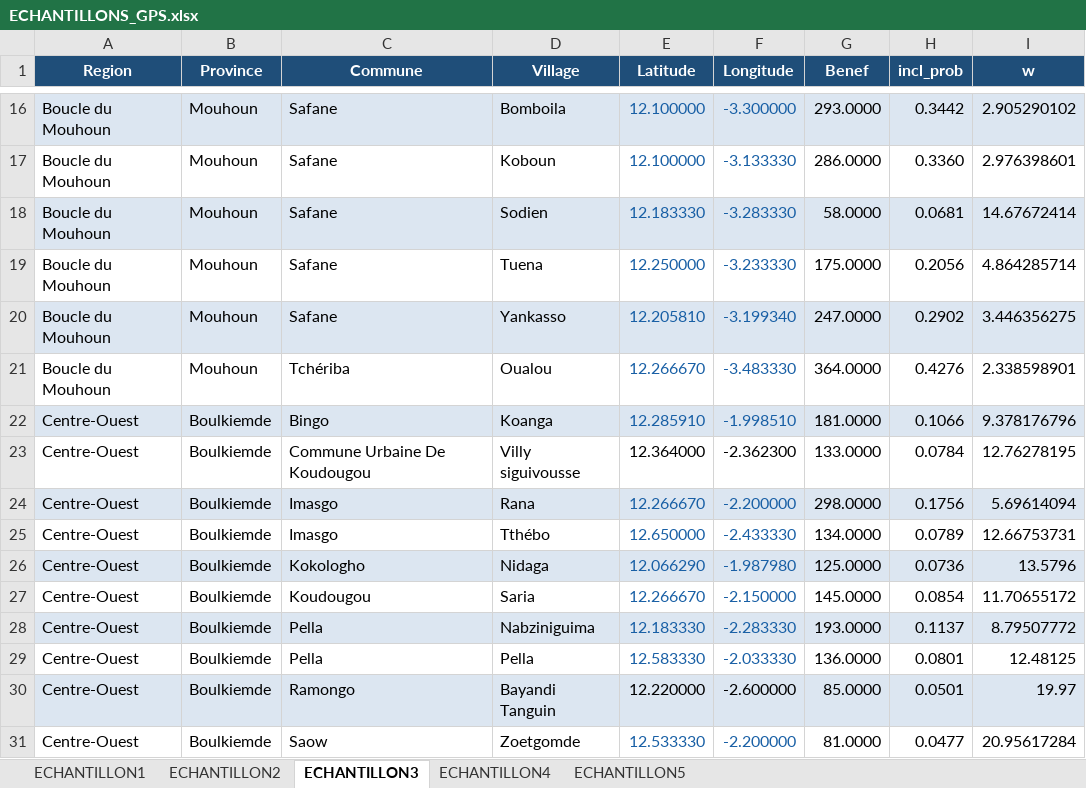
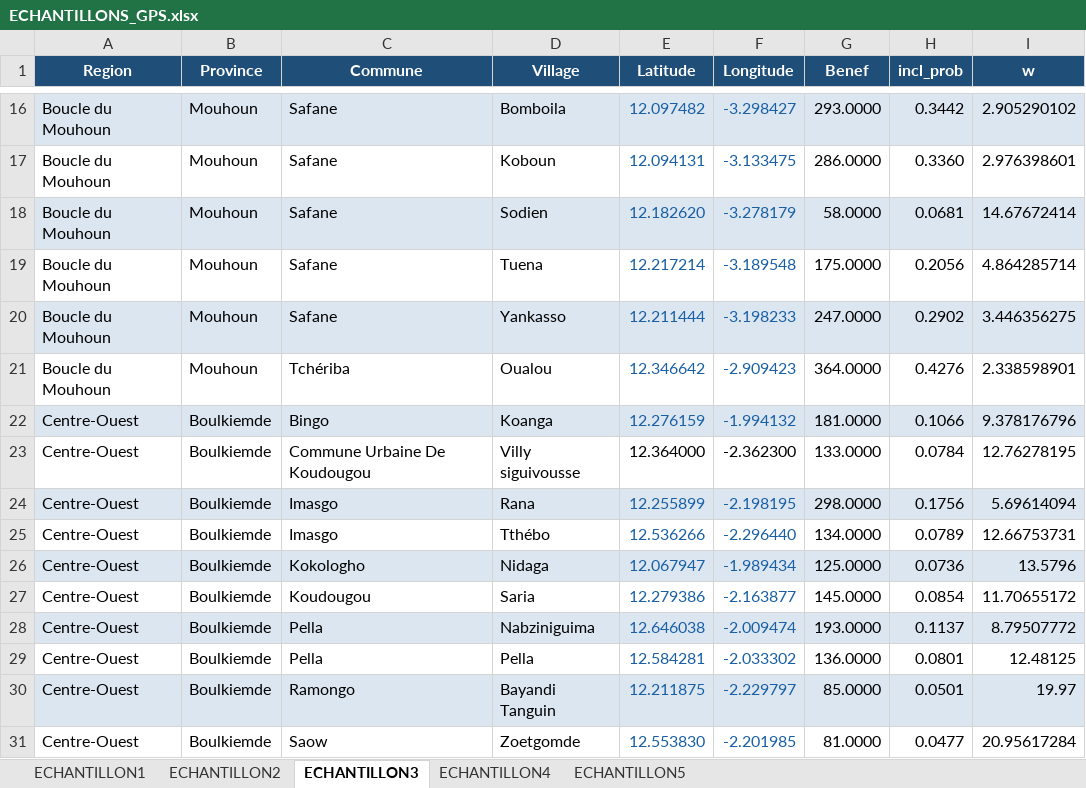
Before and after one commit to koalatif/Echantillons-Endline-SELEVER2, an Excel workbook: ECHANTILLONS_GPS.xlsx, sheet ECHANTILLON3, drawn as a sheet; only a part is shown, gaps mark what is left out; values as stored, in another font and other column widths than the file's, no borders; the diff covers the shown part only; the diff names each change by its address in the sheet, - before the commit and + after, or states it on an @@ line.

```diff
--- a/ECHANTILLONS_GPS.xlsx (sheet ECHANTILLON3)
+++ b/ECHANTILLONS_GPS.xlsx (sheet ECHANTILLON3)
-E16 (Latitude): 12.100000
+E16 (Latitude): 12.097482
-F16 (Longitude): -3.300000
+F16 (Longitude): -3.298427
-E17 (Latitude): 12.100000
+E17 (Latitude): 12.094131
-F17 (Longitude): -3.133330
+F17 (Longitude): -3.133475
-E18 (Latitude): 12.183330
+E18 (Latitude): 12.182620
-F18 (Longitude): -3.283330
+F18 (Longitude): -3.278179
-E19 (Latitude): 12.250000
+E19 (Latitude): 12.217214
-F19 (Longitude): -3.233330
+F19 (Longitude): -3.189548
-E20 (Latitude): 12.205810
+E20 (Latitude): 12.211444
-F20 (Longitude): -3.199340
+F20 (Longitude): -3.198233
-E21 (Latitude): 12.266670
+E21 (Latitude): 12.346642
-F21 (Longitude): -3.483330
+F21 (Longitude): -2.909423
-E22 (Latitude): 12.285910
+E22 (Latitude): 12.276159
-F22 (Longitude): -1.998510
+F22 (Longitude): -1.994132
-E24 (Latitude): 12.266670
+E24 (Latitude): 12.255899
-F24 (Longitude): -2.200000
+F24 (Longitude): -2.198195
-E25 (Latitude): 12.650000
+E25 (Latitude): 12.536266
-F25 (Longitude): -2.433330
+F25 (Longitude): -2.296440
-E26 (Latitude): 12.066290
+E26 (Latitude): 12.067947
-F26 (Longitude): -1.987980
+F26 (Longitude): -1.989434
-E27 (Latitude): 12.266670
+E27 (Latitude): 12.279386
-F27 (Longitude): -2.150000
+F27 (Longitude): -2.163877
-E28 (Latitude): 12.183330
+E28 (Latitude): 12.646038
-F28 (Longitude): -2.283330
+F28 (Longitude): -2.009474
-E29 (Latitude): 12.583330
+E29 (Latitude): 12.584281
-F29 (Longitude): -2.033330
+F29 (Longitude): -2.033302
-E30 (Latitude): 12.220000
+E30 (Latitude): 12.211875
-E30:F30 text colour: black
+E30:F30 text colour: #185FA5
-F30 (Longitude): -2.600000
+F30 (Longitude): -2.229797
-E31 (Latitude): 12.533330
+E31 (Latitude): 12.553830
-F31 (Longitude): -2.200000
+F31 (Longitude): -2.201985
```
Also changed, not shown: 126 edited cells and cell formats elsewhere in this sheet, sheet ECHANTILLON2, sheet ECHANTILLON1, sheet ECHANTILLON4, sheet ECHANTILLON5.
